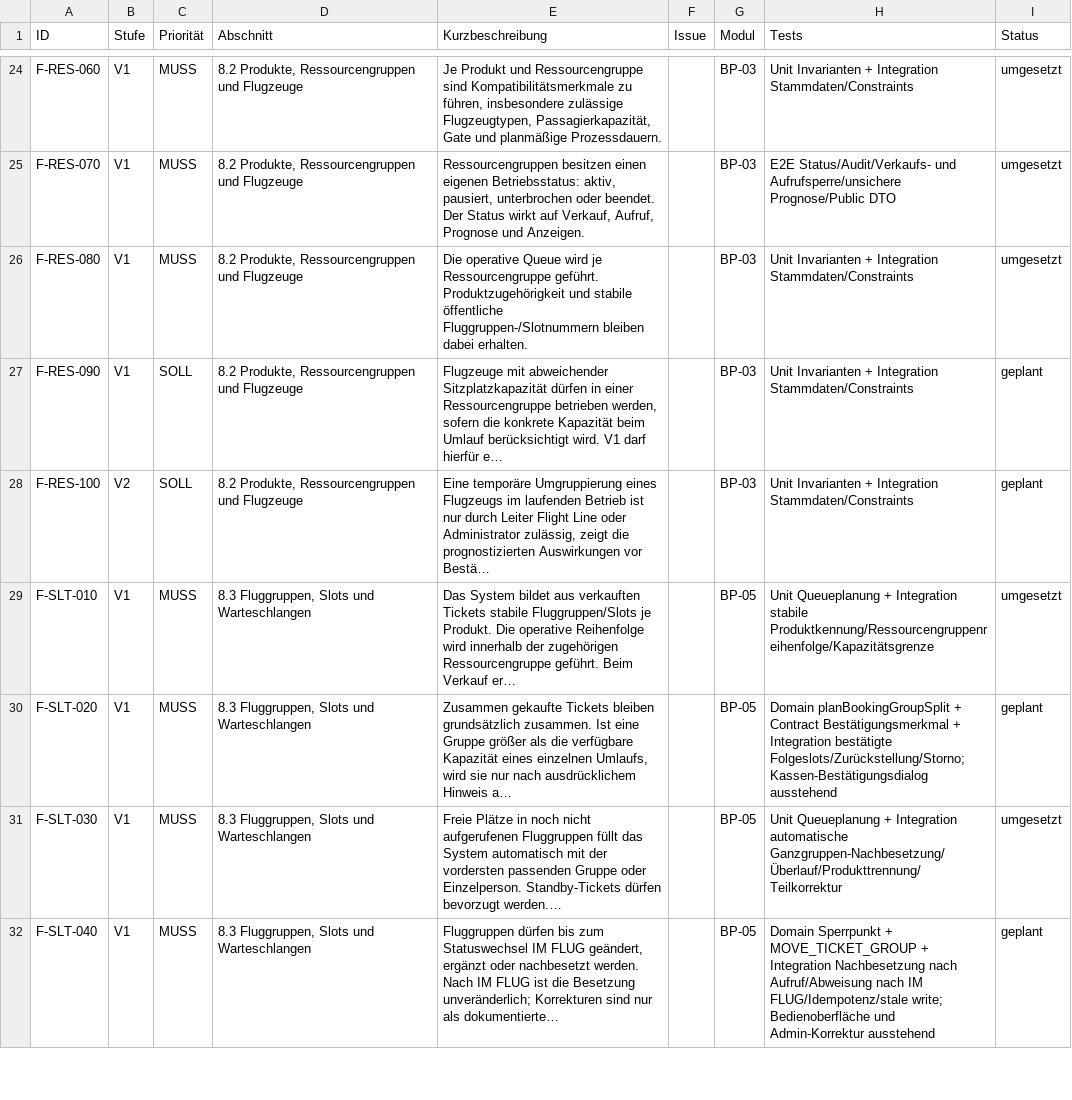
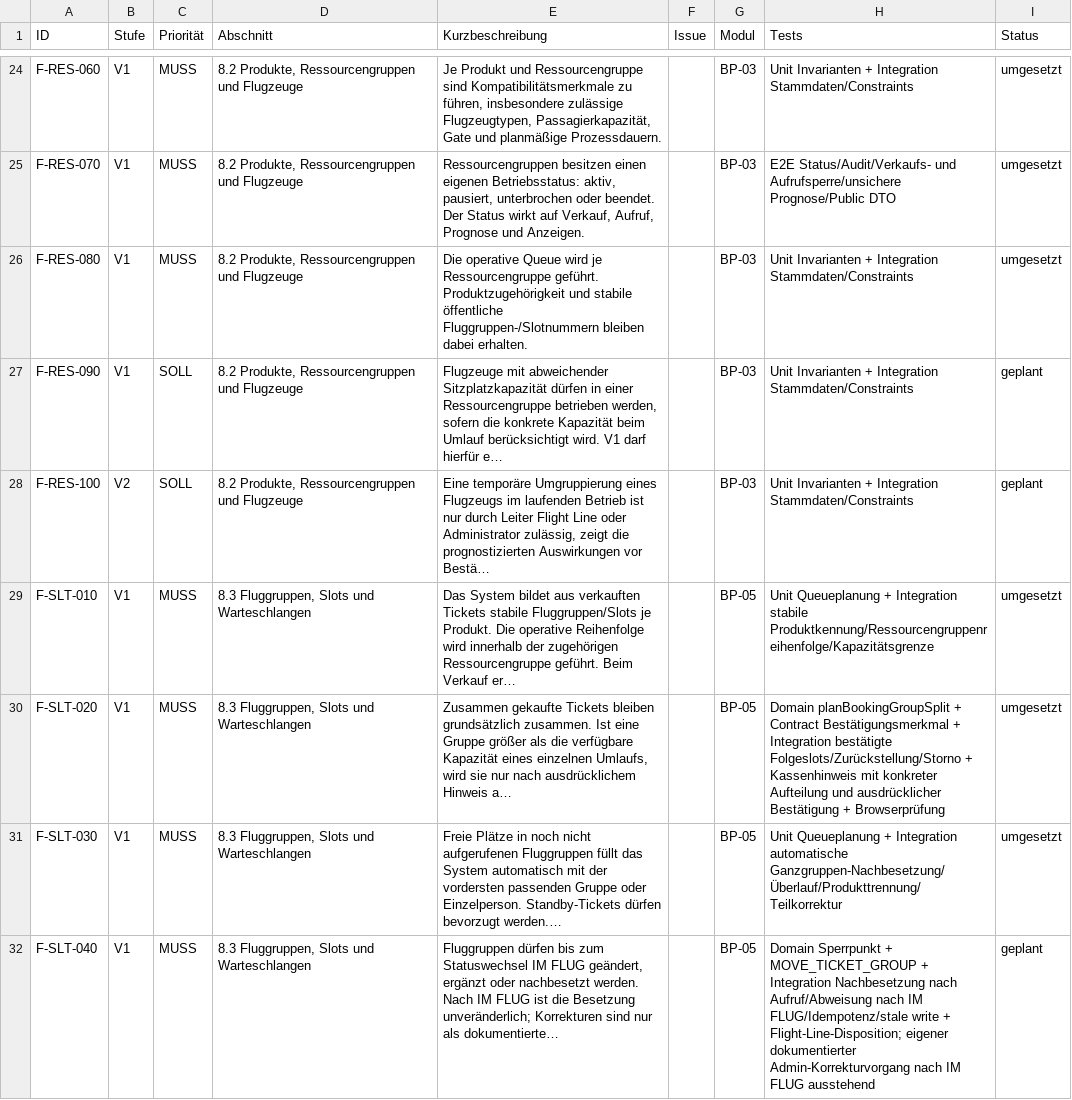
Before and after one commit to aguther/rundflug-leitstand, a CSV file: docs/requirements/traceability.csv, drawn as a sheet; only a part is shown, gaps mark what is left out; the diff covers the shown part only.

```diff
--- a/docs/requirements/traceability.csv
+++ b/docs/requirements/traceability.csv
@@ -29,4 +29,4 @@ F-RES-100,V2,SOLL,"8.2 Produkte, Ressourcengruppen und Flugzeuge","Eine temporä
 F-SLT-010,V1,MUSS,"8.3 Fluggruppen, Slots und Warteschlangen",Das System bildet aus verkauften Tickets stabile Fluggruppen/Slots je Produkt. Die operative Reihenfolge wird innerhalb der zugehörigen Ressourcengruppe geführt. Beim Verkauf er…,,BP-05,Unit Queueplanung + Integration stabile Produktkennung/Ressourcengruppenreihenfolge/Kapazitätsgrenze,umgesetzt
-F-SLT-020,V1,MUSS,"8.3 Fluggruppen, Slots und Warteschlangen","Zusammen gekaufte Tickets bleiben grundsätzlich zusammen. Ist eine Gruppe größer als die verfügbare Kapazität eines einzelnen Umlaufs, wird sie nur nach ausdrücklichem Hinweis a…",,BP-05,"Domain planBookingGroupSplit + Contract Bestätigungsmerkmal + Integration bestätigte Folgeslots/Zurückstellung/Storno; Kassen-Bestätigungsdialog ausstehend",geplant
+F-SLT-020,V1,MUSS,"8.3 Fluggruppen, Slots und Warteschlangen","Zusammen gekaufte Tickets bleiben grundsätzlich zusammen. Ist eine Gruppe größer als die verfügbare Kapazität eines einzelnen Umlaufs, wird sie nur nach ausdrücklichem Hinweis a…",,BP-05,"Domain planBookingGroupSplit + Contract Bestätigungsmerkmal + Integration bestätigte Folgeslots/Zurückstellung/Storno + Kassenhinweis mit konkreter Aufteilung und ausdrücklicher Bestätigung + Browserprüfung",umgesetzt
 F-SLT-030,V1,MUSS,"8.3 Fluggruppen, Slots und Warteschlangen",Freie Plätze in noch nicht aufgerufenen Fluggruppen füllt das System automatisch mit der vordersten passenden Gruppe oder Einzelperson. Standby-Tickets dürfen bevorzugt werden.…,,BP-05,Unit Queueplanung + Integration automatische Ganzgruppen-Nachbesetzung/Überlauf/Produkttrennung/Teilkorrektur,umgesetzt
-F-SLT-040,V1,MUSS,"8.3 Fluggruppen, Slots und Warteschlangen","Fluggruppen dürfen bis zum Statuswechsel IM FLUG geändert, ergänzt oder nachbesetzt werden. Nach IM FLUG ist die Besetzung unveränderlich; Korrekturen sind nur als dokumentierte…",,BP-05,"Domain Sperrpunkt + MOVE_TICKET_GROUP + Integration Nachbesetzung nach Aufruf/Abweisung nach IM FLUG/Idempotenz/stale write; Bedienoberfläche und Admin-Korrektur ausstehend",geplant
+F-SLT-040,V1,MUSS,"8.3 Fluggruppen, Slots und Warteschlangen","Fluggruppen dürfen bis zum Statuswechsel IM FLUG geändert, ergänzt oder nachbesetzt werden. Nach IM FLUG ist die Besetzung unveränderlich; Korrekturen sind nur als dokumentierte…",,BP-05,"Domain Sperrpunkt + MOVE_TICKET_GROUP + Integration Nachbesetzung nach Aufruf/Abweisung nach IM FLUG/Idempotenz/stale write + Flight-Line-Disposition; eigener dokumentierter Admin-Korrekturvorgang nach IM FLUG ausstehend",geplant
```
Also changed, not shown: 8 edited cells elsewhere in this file, 8 other files.
